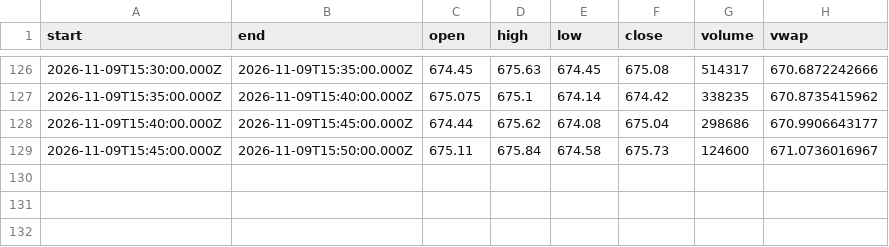
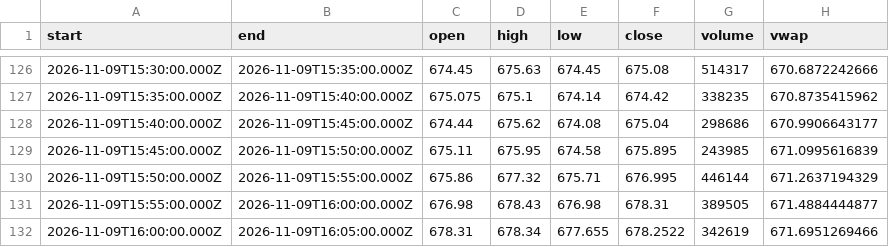
Before and after one commit to karab-commits/trading-desk, a CSV file: bars/QQQ_5m.csv, drawn as a sheet; only a part is shown, gaps mark what is left out.

```diff
--- a/bars/QQQ_5m.csv
+++ b/bars/QQQ_5m.csv
@@ -128,2 +128,5 @@ start,end,open,high,low,close,volume,vwap
 2026-11-09T15:40:00.000Z,2026-11-09T15:45:00.000Z,674.44,675.62,674.08,675.04,298686,670.9906643177
-2026-11-09T15:45:00.000Z,2026-11-09T15:50:00.000Z,675.11,675.84,674.58,675.73,124600,671.0736016967
+2026-11-09T15:45:00.000Z,2026-11-09T15:50:00.000Z,675.11,675.95,674.58,675.895,243985,671.0995616839
+2026-11-09T15:50:00.000Z,2026-11-09T15:55:00.000Z,675.86,677.32,675.71,676.995,446144,671.2637194329
+2026-11-09T15:55:00.000Z,2026-11-09T16:00:00.000Z,676.98,678.43,676.98,678.31,389505,671.4884444877
+2026-11-09T16:00:00.000Z,2026-11-09T16:05:00.000Z,678.31,678.34,677.655,678.2522,342619,671.6951269466
```
Also changed, not shown: 4 other files.
